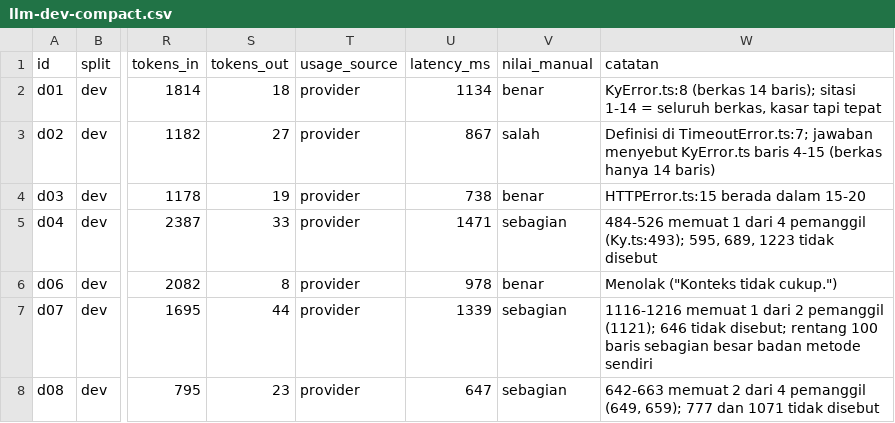
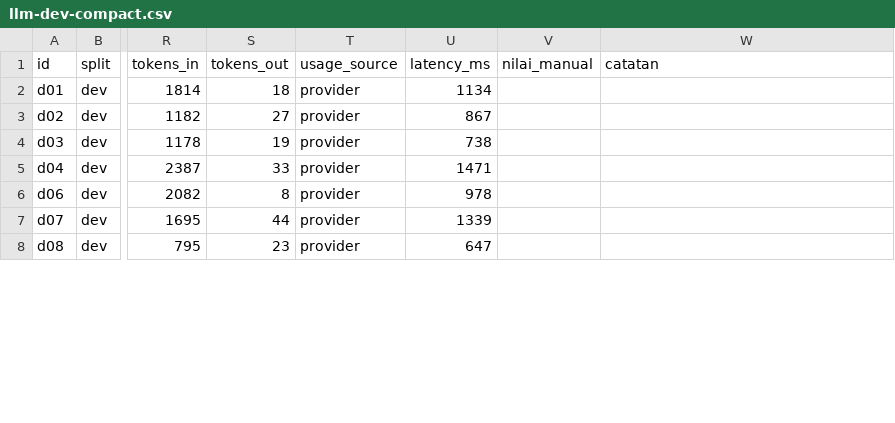
Before and after one commit to zaaammmmm/repomind, a CSV file: hasil/llm-dev-compact.csv, drawn as a sheet; only a part is shown, gaps mark what is left out; the diff covers the shown part only; the diff names each change by its address in the sheet, - before the commit and + after, or states it on an @@ line.

Commit message:
up hasil csv

```diff
--- a/hasil/llm-dev-compact.csv
+++ b/hasil/llm-dev-compact.csv
-V2 (nilai_manual): benar
+V2 (nilai_manual): (empty)
-W2 (catatan): KyError.ts:8 (berkas 14 baris); sitasi 1-14 = seluruh berkas, kasar tapi tepat
+W2 (catatan): (empty)
-V3 (nilai_manual): salah
+V3 (nilai_manual): (empty)
-W3 (catatan): Definisi di TimeoutError.ts:7; jawaban menyebut KyError.ts baris 4-15 (berkas hanya 14 baris)
+W3 (catatan): (empty)
-V4 (nilai_manual): benar
+V4 (nilai_manual): (empty)
-W4 (catatan): HTTPError.ts:15 berada dalam 15-20
+W4 (catatan): (empty)
-V5 (nilai_manual): sebagian
+V5 (nilai_manual): (empty)
-W5 (catatan): 484-526 memuat 1 dari 4 pemanggil (Ky.ts:493); 595, 689, 1223 tidak disebut
+W5 (catatan): (empty)
-V6 (nilai_manual): benar
+V6 (nilai_manual): (empty)
-W6 (catatan): Menolak ("Konteks tidak cukup.")
+W6 (catatan): (empty)
-V7:V8 (nilai_manual): sebagian
+V7:V8 (nilai_manual): (empty)
-W7 (catatan): 1116-1216 memuat 1 dari 2 pemanggil (1121); 646 tidak disebut; rentang 100 baris sebagian besar badan metode sendiri
+W7 (catatan): (empty)
-W8 (catatan): 642-663 memuat 2 dari 4 pemanggil (649, 659); 777 dan 1071 tidak disebut
+W8 (catatan): (empty)
```
Also changed, not shown: 1 added row and 10 edited cells elsewhere in this file, hasil/llm-dev-default.csv, 8 other files.
